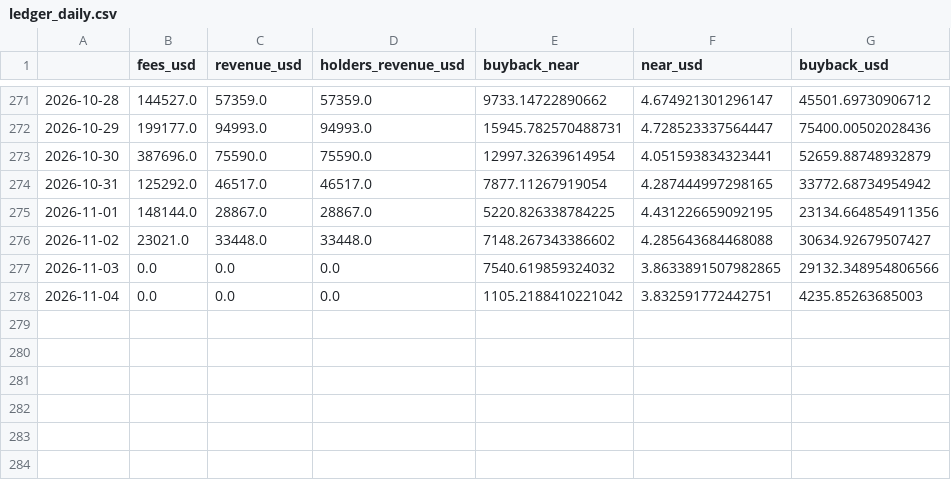
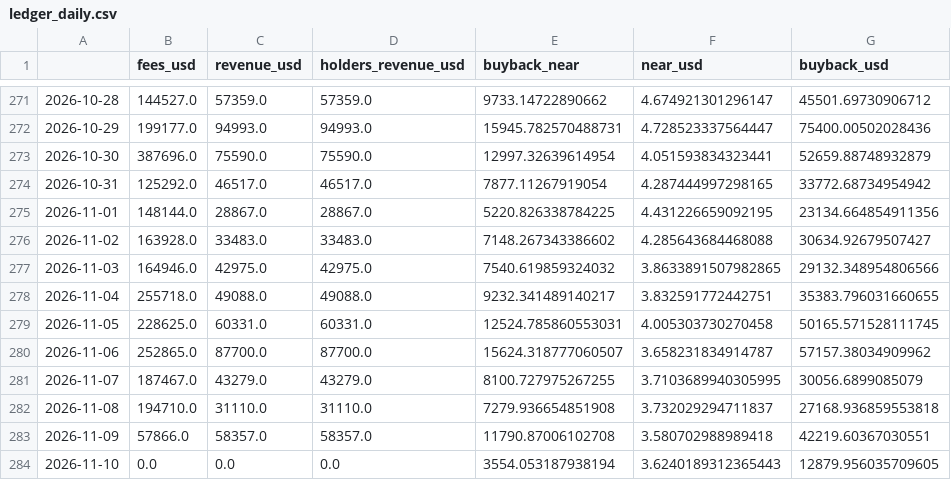
Before and after one commit to Wilivms/near-revenue-audit, a CSV file: data/processed/ledger_daily.csv, drawn as a sheet; only a part is shown, gaps mark what is left out.

```diff
--- a/data/processed/ledger_daily.csv
+++ b/data/processed/ledger_daily.csv
@@ -275,4 +275,10 @@
 2026-11-01,148144.0,28867.0,28867.0,5220.826338784225,4.431226659092195,23134.664854911356
-2026-11-02,23021.0,33448.0,33448.0,7148.267343386602,4.285643684468088,30634.92679507427
-2026-11-03,0.0,0.0,0.0,7540.619859324032,3.8633891507982865,29132.348954806566
-2026-11-04,0.0,0.0,0.0,1105.2188410221042,3.832591772442751,4235.85263685003
+2026-11-02,163928.0,33483.0,33483.0,7148.267343386602,4.285643684468088,30634.92679507427
+2026-11-03,164946.0,42975.0,42975.0,7540.619859324032,3.8633891507982865,29132.348954806566
+2026-11-04,255718.0,49088.0,49088.0,9232.341489140217,3.832591772442751,35383.796031660655
+2026-11-05,228625.0,60331.0,60331.0,12524.785860553031,4.005303730270458,50165.571528111745
+2026-11-06,252865.0,87700.0,87700.0,15624.318777060507,3.658231834914787,57157.38034909962
+2026-11-07,187467.0,43279.0,43279.0,8100.727975267255,3.7103689940305995,30056.6899085079
+2026-11-08,194710.0,31110.0,31110.0,7279.936654851908,3.732029294711837,27168.936859553818
+2026-11-09,57866.0,58357.0,58357.0,11790.87006102708,3.580702988989418,42219.60367030551
+2026-11-10,0.0,0.0,0.0,3554.053187938194,3.6240189312365443,12879.956035709605
```
Also changed, not shown: data/processed/montecarlo_backtest_origins.csv, data/processed/montecarlo_paths_all.csv, 48 other files.
